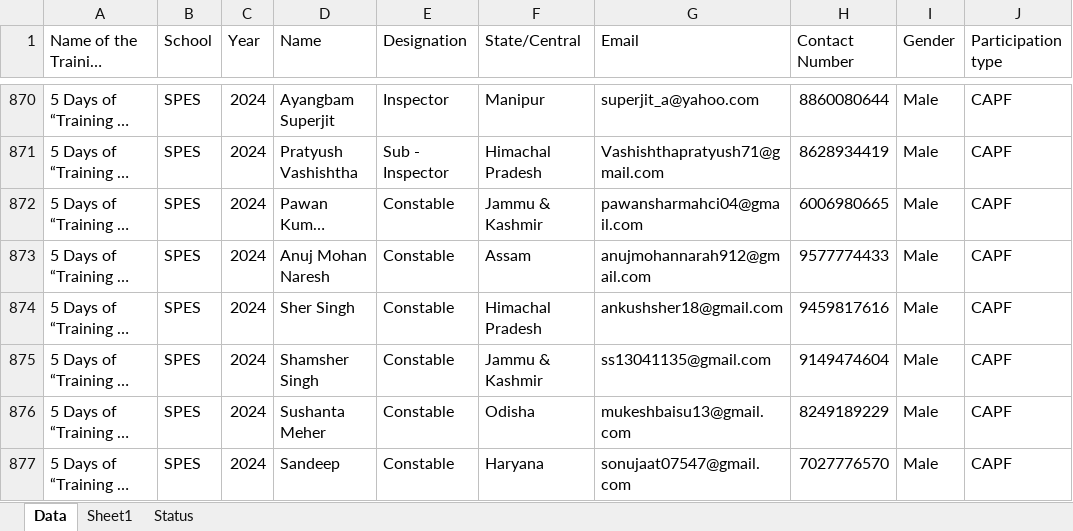
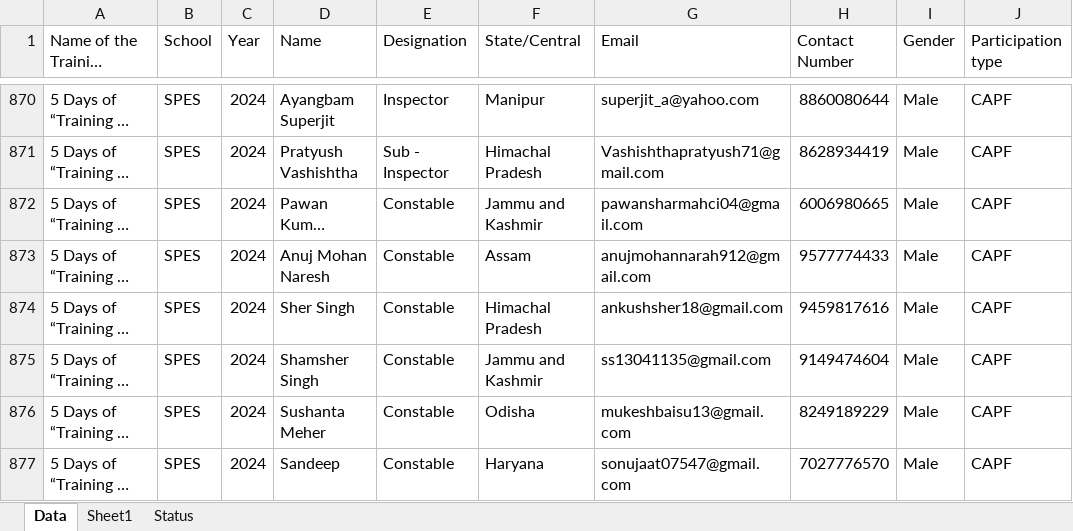
Before and after one commit to JugalDave567/streamlit-dashboard, an Excel workbook: Training Data VMAP_Forces.xlsx, sheet Data, drawn as a sheet; only a part is shown, gaps mark what is left out; long unchanged cells end in …; values as stored, in another font and other column widths than the file's, no borders; the diff covers the shown part only; the diff names each change by its address in the sheet, - before the commit and + after, or states it on an @@ line.

Commit message:
Update Training Data VMAP_Forces.xlsx

```diff
--- a/Training Data VMAP_Forces.xlsx (sheet Data)
+++ b/Training Data VMAP_Forces.xlsx (sheet Data)
-F872 (State/Central): Jammu & Kashmir
+F872 (State/Central): Jammu and Kashmir
-F875 (State/Central): Jammu & Kashmir
+F875 (State/Central): Jammu and Kashmir
```
Also changed, not shown: 27 edited cells elsewhere in this sheet.
